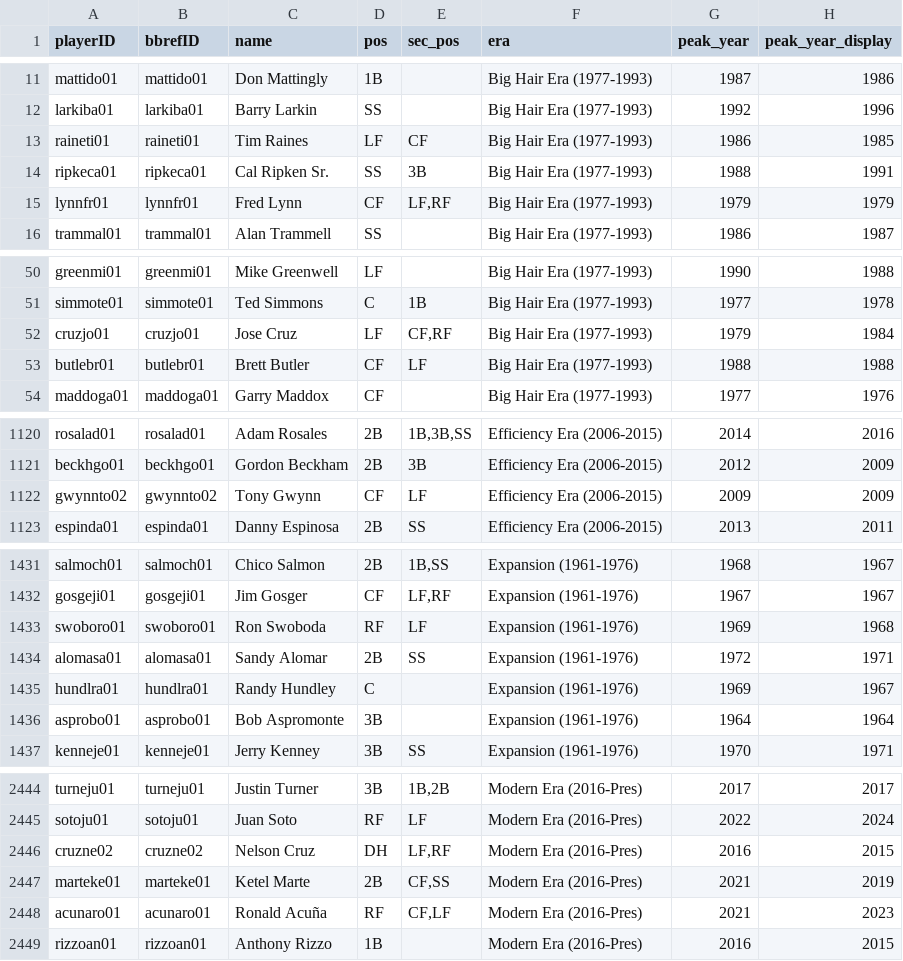
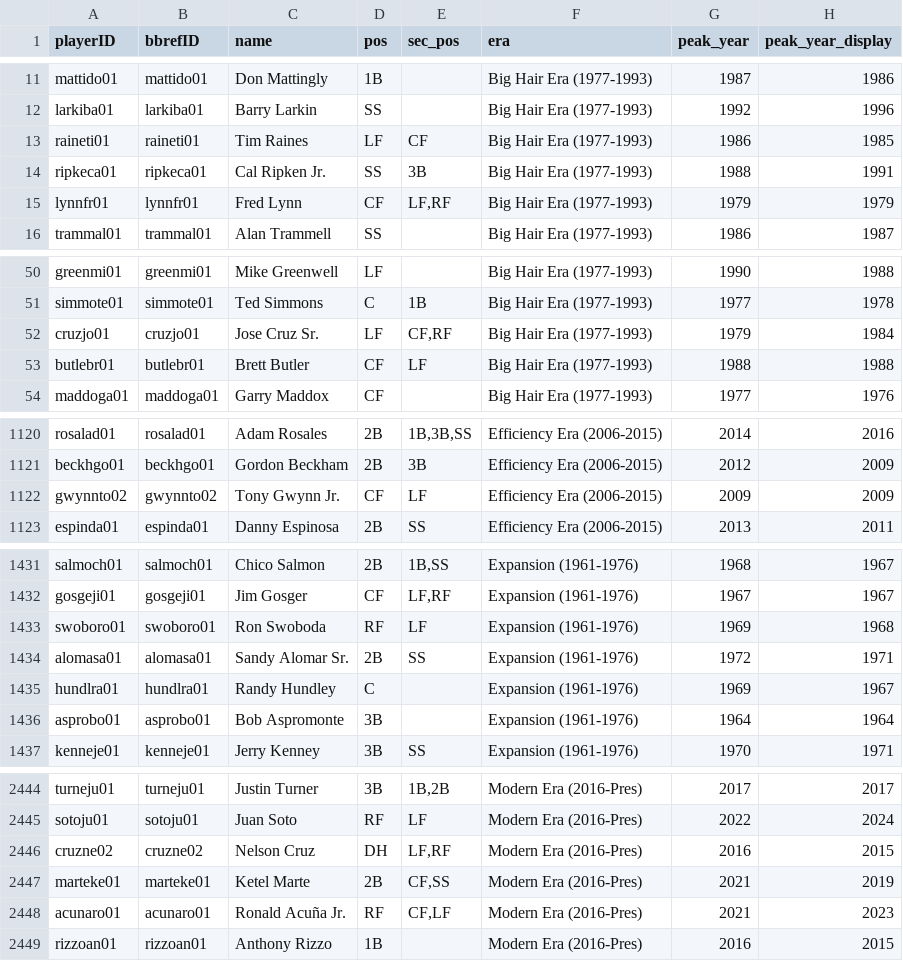
Before and after one commit to luissalasb17-dotcom/BaseRogue, a CSV file: game_cards.csv, drawn as a sheet; only a part is shown, gaps mark what is left out; the diff covers the shown part only; the diff names each change by its address in the sheet, - before the commit and + after, or states it on an @@ line.

Commit message:
fix: normalize Sr/Jr suffixes for Cal Ripken Jr, Sandy Alomar, Jose Cruz, Pedro Borbon and other dynasty players

```diff
--- a/game_cards.csv
+++ b/game_cards.csv
-C14 (name): Cal Ripken Sr.
+C14 (name): Cal Ripken Jr.
-C52 (name): Jose Cruz
+C52 (name): Jose Cruz Sr.
-C1122 (name): Tony Gwynn
+C1122 (name): Tony Gwynn Jr.
-C1434 (name): Sandy Alomar
+C1434 (name): Sandy Alomar Sr.
-C2448 (name): Ronald Acuña
+C2448 (name): Ronald Acuña Jr.
```
Also changed, not shown: 2 edited cells elsewhere in this file, pitchers_pool.csv, 8 other files.
